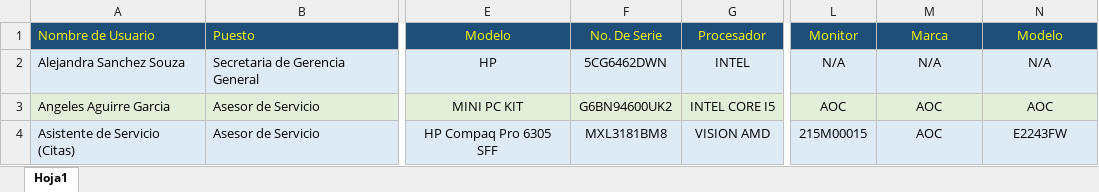
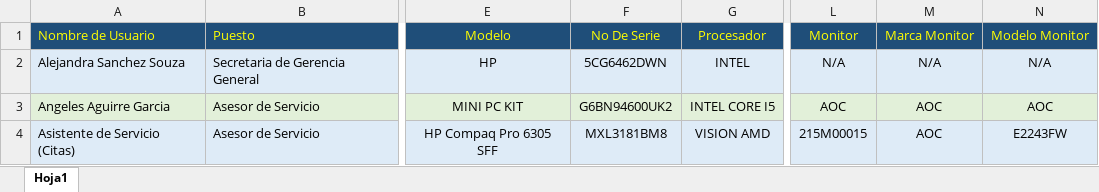
Before and after one commit to Ferchoshaggy/ProyectoVW, an Excel workbook: public/inv.xlsx, sheet Hoja1, drawn as a sheet; only a part is shown, gaps mark what is left out; values as stored, in another font and other column widths than the file's, no borders; the diff names each change by its address in the sheet, - before the commit and + after, or states it on an @@ line.

```diff
--- a/public/inv.xlsx (sheet Hoja1)
+++ b/public/inv.xlsx (sheet Hoja1)
-F1: No. De Serie
+F1: No De Serie
-M1: Marca
+M1: Marca Monitor
-N1: Modelo
+N1: Modelo Monitor
```
Also changed, not shown: 3 other files.
